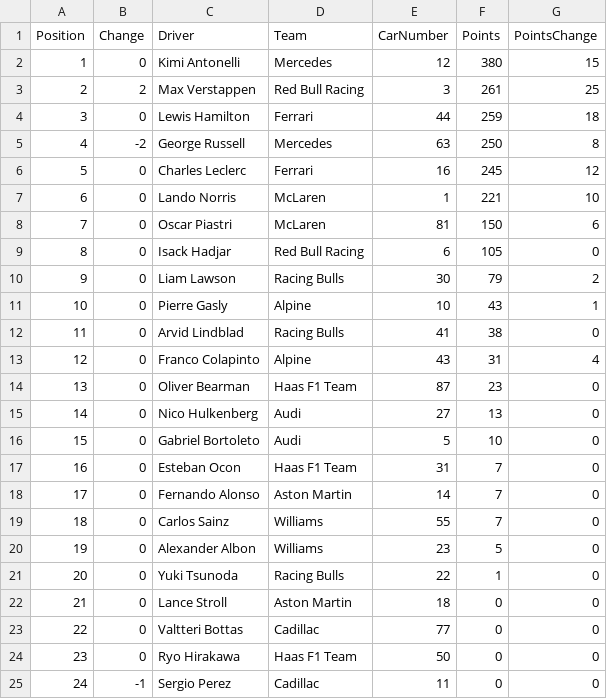
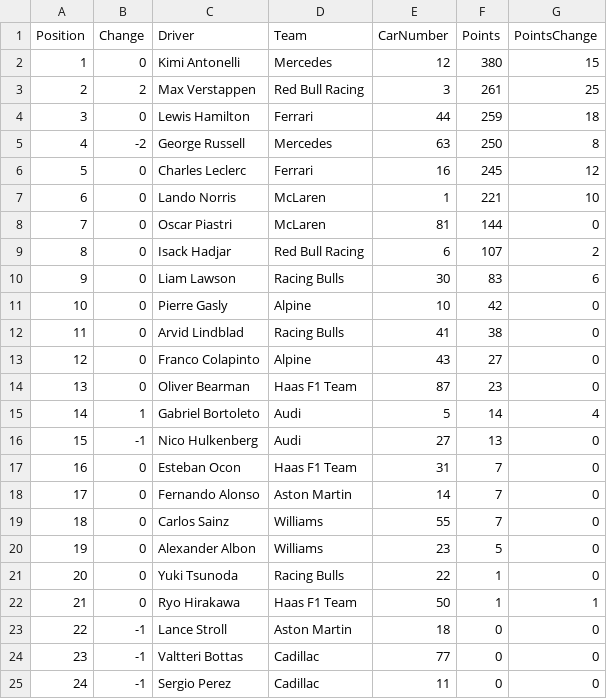
Before and after one commit to mrp36126/mysportzone, a CSV file: data/f1_drivers.csv, drawn as a sheet; removed rows and columns are numbered as before the commit, all else as after; the diff names each change by its address in the sheet, - before the commit and + after, or states it on an @@ line.

```diff
--- a/data/f1_drivers.csv
+++ b/data/f1_drivers.csv
-F8 (Points): 150
+F8 (Points): 144
-G8 (PointsChange): 6
+G8 (PointsChange): 0
-F9 (Points): 105
+F9 (Points): 107
-G9 (PointsChange): 0
+G9 (PointsChange): 2
-F10 (Points): 79
+F10 (Points): 83
-G10 (PointsChange): 2
+G10 (PointsChange): 6
-F11 (Points): 43
+F11 (Points): 42
-G11 (PointsChange): 1
+G11 (PointsChange): 0
-F13 (Points): 31
+F13 (Points): 27
-G13 (PointsChange): 4
+G13 (PointsChange): 0
+row 15: 14 | 1 | Gabriel Bortoleto | Audi | 5 | 14 | 4
@@ column A (Position) renumbered between rows 16 and 24 @@
-B16 (Change): 0
+B16 (Change): -1
-row 16: 15 | 0 | Gabriel Bortoleto | Audi | 5 | 10 | 0
+row 22: 21 | 0 | Ryo Hirakawa | Haas F1 Team | 50 | 1 | 1
-B23:B24 (Change): 0
+B23:B24 (Change): -1
-row 24: 23 | 0 | Ryo Hirakawa | Haas F1 Team | 50 | 0 | 0
```
Also changed, not shown: data/f1_constructors.csv, data/f1_results.csv.
